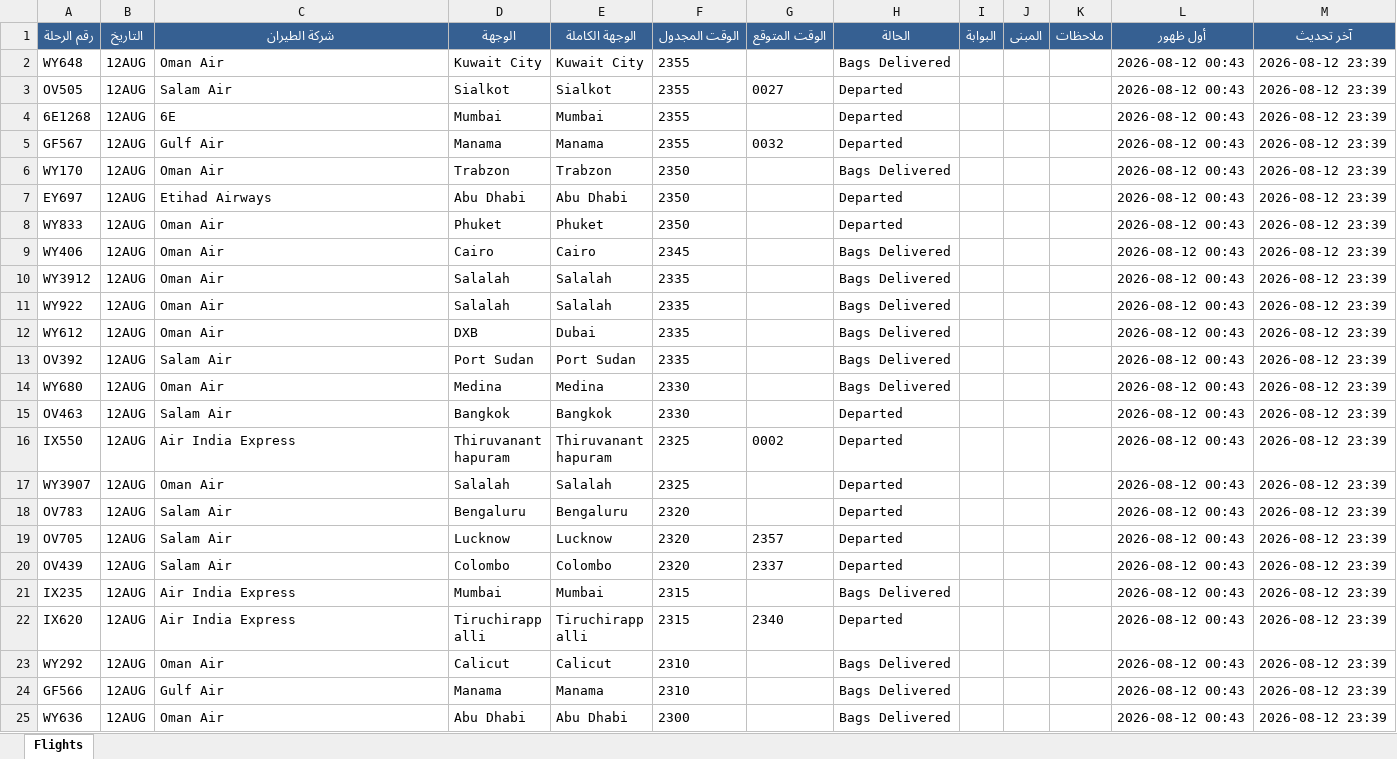
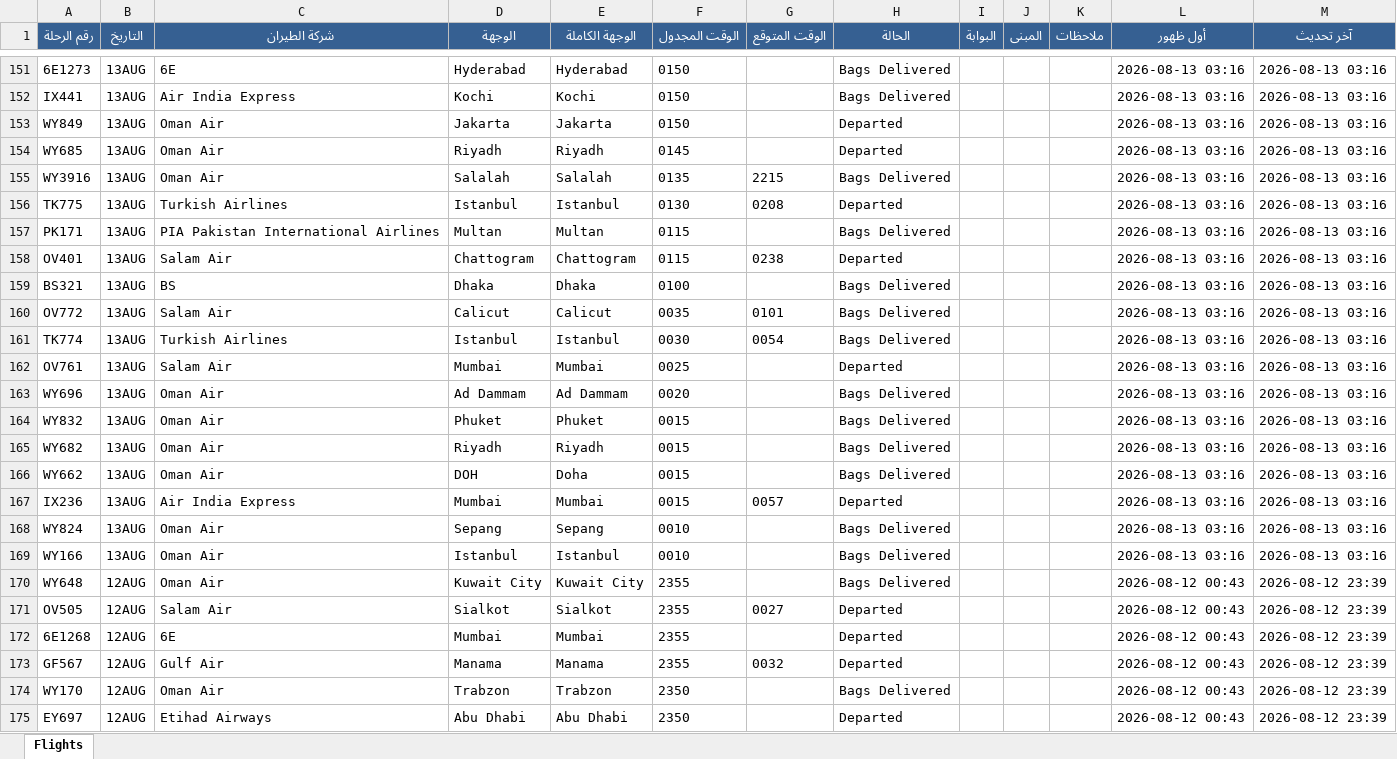
Before and after one commit to khalidsaif912/live-flights, an Excel workbook: flight_data/archive_flights.xlsx, sheet Flights, drawn as a sheet; only a part is shown, gaps mark what is left out; the shorter side is filled out with more unchanged rows; values as stored, in another font and other column widths than the file's, no borders; the diff covers the shown part only; the diff names each change by its address in the sheet, - before the commit and + after, or states it on an @@ line.

```diff
--- a/flight_data/archive_flights.xlsx (sheet Flights)
+++ b/flight_data/archive_flights.xlsx (sheet Flights)
+row 151: 6E1273 | 13AUG | 6E | Hyderabad | Hyderabad | 0150 |  | Bags Delivered |  |  |  | 2026-08-13 03:16 | 2026-08-13 03:16
+row 152: IX441 | 13AUG | Air India Express | Kochi | Kochi | 0150 |  | Bags Delivered |  |  |  | 2026-08-13 03:16 | 2026-08-13 03:16
+row 153: WY849 | 13AUG | Oman Air | Jakarta | Jakarta | 0150 |  | Departed |  |  |  | 2026-08-13 03:16 | 2026-08-13 03:16
+row 154: WY685 | 13AUG | Oman Air | Riyadh | Riyadh | 0145 |  | Departed |  |  |  | 2026-08-13 03:16 | 2026-08-13 03:16
+row 155: WY3916 | 13AUG | Oman Air | Salalah | Salalah | 0135 | 2215 | Bags Delivered |  |  |  | 2026-08-13 03:16 | 2026-08-13 03:16
+row 156: TK775 | 13AUG | Turkish Airlines | Istanbul | Istanbul | 0130 | 0208 | Departed |  |  |  | 2026-08-13 03:16 | 2026-08-13 03:16
+row 157: PK171 | 13AUG | PIA Pakistan International Airlines | Multan | Multan | 0115 |  | Bags Delivered |  |  |  | 2026-08-13 03:16 | 2026-08-13 03:16
+row 158: OV401 | 13AUG | Salam Air | Chattogram | Chattogram | 0115 | 0238 | Departed |  |  |  | 2026-08-13 03:16 | 2026-08-13 03:16
+row 159: BS321 | 13AUG | BS | Dhaka | Dhaka | 0100 |  | Bags Delivered |  |  |  | 2026-08-13 03:16 | 2026-08-13 03:16
+row 160: OV772 | 13AUG | Salam Air | Calicut | Calicut | 0035 | 0101 | Bags Delivered |  |  |  | 2026-08-13 03:16 | 2026-08-13 03:16
+row 161: TK774 | 13AUG | Turkish Airlines | Istanbul | Istanbul | 0030 | 0054 | Bags Delivered |  |  |  | 2026-08-13 03:16 | 2026-08-13 03:16
+row 162: OV761 | 13AUG | Salam Air | Mumbai | Mumbai | 0025 |  | Departed |  |  |  | 2026-08-13 03:16 | 2026-08-13 03:16
+row 163: WY696 | 13AUG | Oman Air | Ad Dammam | Ad Dammam | 0020 |  | Bags Delivered |  |  |  | 2026-08-13 03:16 | 2026-08-13 03:16
+row 164: WY832 | 13AUG | Oman Air | Phuket | Phuket | 0015 |  | Bags Delivered |  |  |  | 2026-08-13 03:16 | 2026-08-13 03:16
+row 165: WY682 | 13AUG | Oman Air | Riyadh | Riyadh | 0015 |  | Bags Delivered |  |  |  | 2026-08-13 03:16 | 2026-08-13 03:16
+row 166: WY662 | 13AUG | Oman Air | DOH | Doha | 0015 |  | Bags Delivered |  |  |  | 2026-08-13 03:16 | 2026-08-13 03:16
+row 167: IX236 | 13AUG | Air India Express | Mumbai | Mumbai | 0015 | 0057 | Departed |  |  |  | 2026-08-13 03:16 | 2026-08-13 03:16
+row 168: WY824 | 13AUG | Oman Air | Sepang | Sepang | 0010 |  | Bags Delivered |  |  |  | 2026-08-13 03:16 | 2026-08-13 03:16
+row 169: WY166 | 13AUG | Oman Air | Istanbul | Istanbul | 0010 |  | Bags Delivered |  |  |  | 2026-08-13 03:16 | 2026-08-13 03:16
```
Also changed, not shown: 149 added rows elsewhere in this sheet, flight_data/live_flights.xlsx, 3 other files.
